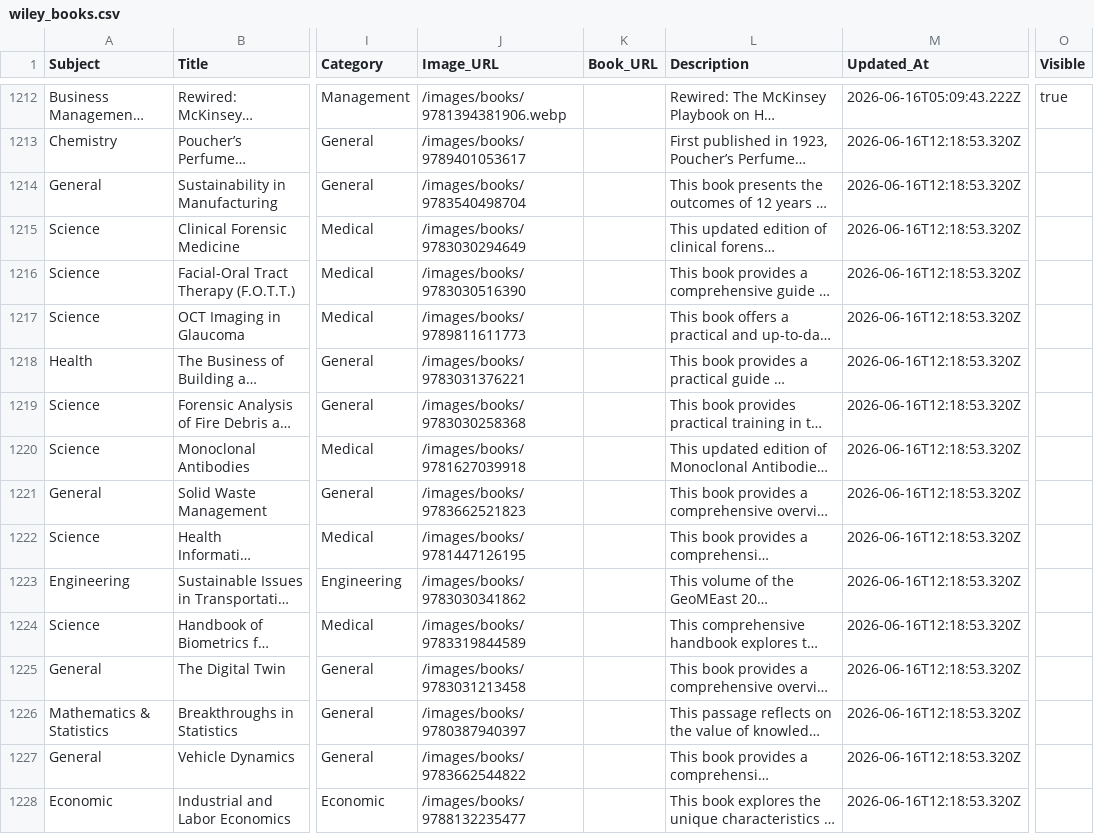
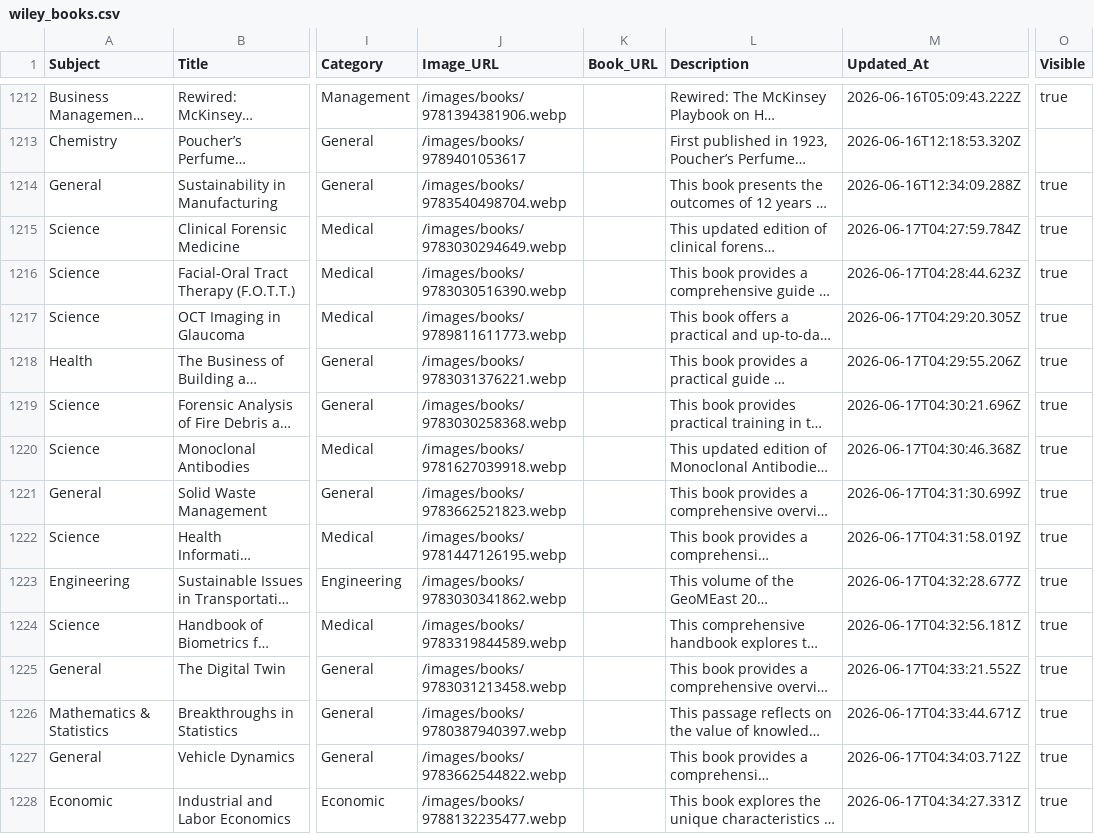
Before and after one commit to sudhirg3173-star/bookstore, a CSV file: data/wiley_books.csv, drawn as a sheet; only a part is shown, gaps mark what is left out; long unchanged cells end in …; the diff covers the shown part only; the diff names each change by its address in the sheet, - before the commit and + after, or states it on an @@ line.

Commit message:
books images updated

```diff
--- a/data/wiley_books.csv
+++ b/data/wiley_books.csv
-J1214 (Image_URL): /images/books/9783540498704
+J1214 (Image_URL): /images/books/9783540498704.webp
-M1214 (Updated_At): 2026-06-16T12:18:53.320Z
+M1214 (Updated_At): 2026-06-16T12:34:09.288Z
-O1214:O1228 (Visible): (empty)
+O1214:O1228 (Visible): true
-J1215 (Image_URL): /images/books/9783030294649
+J1215 (Image_URL): /images/books/9783030294649.webp
-M1215 (Updated_At): 2026-06-16T12:18:53.320Z
+M1215 (Updated_At): 2026-06-17T04:27:59.784Z
-J1216 (Image_URL): /images/books/9783030516390
+J1216 (Image_URL): /images/books/9783030516390.webp
-M1216 (Updated_At): 2026-06-16T12:18:53.320Z
+M1216 (Updated_At): 2026-06-17T04:28:44.623Z
-J1217 (Image_URL): /images/books/9789811611773
+J1217 (Image_URL): /images/books/9789811611773.webp
-M1217 (Updated_At): 2026-06-16T12:18:53.320Z
+M1217 (Updated_At): 2026-06-17T04:29:20.305Z
-J1218 (Image_URL): /images/books/9783031376221
+J1218 (Image_URL): /images/books/9783031376221.webp
-M1218 (Updated_At): 2026-06-16T12:18:53.320Z
+M1218 (Updated_At): 2026-06-17T04:29:55.206Z
-J1219 (Image_URL): /images/books/9783030258368
+J1219 (Image_URL): /images/books/9783030258368.webp
-M1219 (Updated_At): 2026-06-16T12:18:53.320Z
+M1219 (Updated_At): 2026-06-17T04:30:21.696Z
-J1220 (Image_URL): /images/books/9781627039918
+J1220 (Image_URL): /images/books/9781627039918.webp
-M1220 (Updated_At): 2026-06-16T12:18:53.320Z
+M1220 (Updated_At): 2026-06-17T04:30:46.368Z
-J1221 (Image_URL): /images/books/9783662521823
+J1221 (Image_URL): /images/books/9783662521823.webp
-M1221 (Updated_At): 2026-06-16T12:18:53.320Z
+M1221 (Updated_At): 2026-06-17T04:31:30.699Z
-J1222 (Image_URL): /images/books/9781447126195
+J1222 (Image_URL): /images/books/9781447126195.webp
-M1222 (Updated_At): 2026-06-16T12:18:53.320Z
+M1222 (Updated_At): 2026-06-17T04:31:58.019Z
-J1223 (Image_URL): /images/books/9783030341862
+J1223 (Image_URL): /images/books/9783030341862.webp
-M1223 (Updated_At): 2026-06-16T12:18:53.320Z
+M1223 (Updated_At): 2026-06-17T04:32:28.677Z
-J1224 (Image_URL): /images/books/9783319844589
+J1224 (Image_URL): /images/books/9783319844589.webp
-M1224 (Updated_At): 2026-06-16T12:18:53.320Z
+M1224 (Updated_At): 2026-06-17T04:32:56.181Z
-J1225 (Image_URL): /images/books/9783031213458
+J1225 (Image_URL): /images/books/9783031213458.webp
-M1225 (Updated_At): 2026-06-16T12:18:53.320Z
+M1225 (Updated_At): 2026-06-17T04:33:21.552Z
-J1226 (Image_URL): /images/books/9780387940397
+J1226 (Image_URL): /images/books/9780387940397.webp
-M1226 (Updated_At): 2026-06-16T12:18:53.320Z
+M1226 (Updated_At): 2026-06-17T04:33:44.671Z
-J1227 (Image_URL): /images/books/9783662544822
+J1227 (Image_URL): /images/books/9783662544822.webp
-M1227 (Updated_At): 2026-06-16T12:18:53.320Z
+M1227 (Updated_At): 2026-06-17T04:34:03.712Z
-J1228 (Image_URL): /images/books/9788132235477
+J1228 (Image_URL): /images/books/9788132235477.webp
-M1228 (Updated_At): 2026-06-16T12:18:53.320Z
+M1228 (Updated_At): 2026-06-17T04:34:27.331Z
```
Also changed, not shown: 96 edited cells elsewhere in this file.
